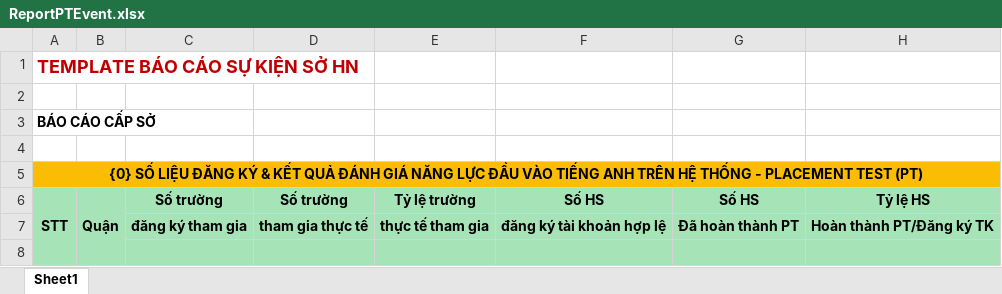
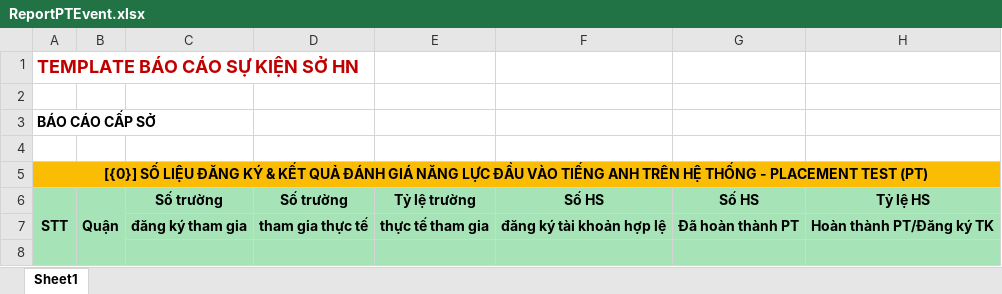
Before and after one commit to hqhai/csharp-with-agent, an Excel workbook: Services/Fsel.Course/Fsel.Course.Lms.Api/Resources/ExportExcelTemplates/ReportPTEvent.xlsx, sheet Sheet1, drawn as a sheet; only a part is shown; values as stored, in another font and other column widths than the file's, no borders; the diff names each change by its address in the sheet, - before the commit and + after, or states it on an @@ line.

Commit message:
feature/fsel-4307: Export file Report PlacementTest Event

```diff
--- a/Services/Fsel.Course/Fsel.Course.Lms.Api/Resources/ExportExcelTemplates/ReportPTEvent.xlsx (sheet Sheet1)
+++ b/Services/Fsel.Course/Fsel.Course.Lms.Api/Resources/ExportExcelTemplates/ReportPTEvent.xlsx (sheet Sheet1)
-A5: {0} SỐ LIỆU…
+A5: [{0}] SỐ LIỆU…
```
Also changed, not shown: 9 other files.
